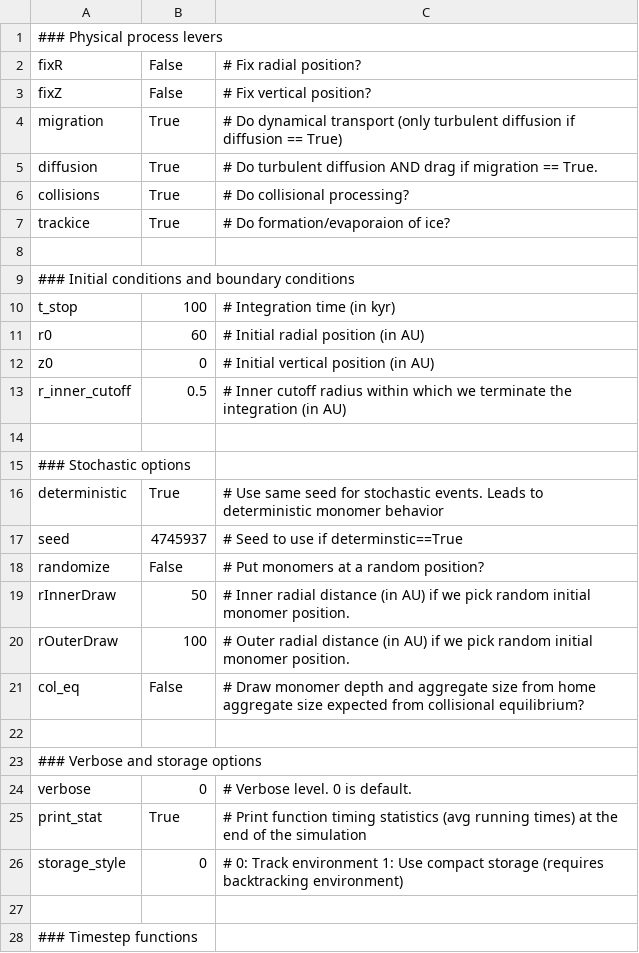
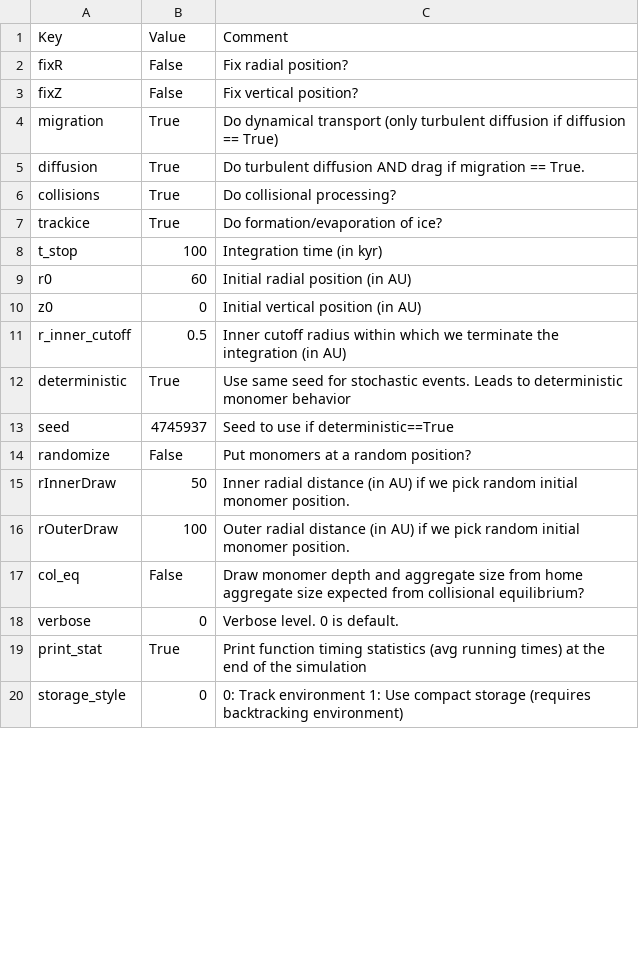
Before and after one commit to moosterloo96/shampoo, a CSV file: input/parameters/DemoModelshampooInput.csv, drawn as a sheet; only a part is shown; the diff covers the shown part only.

```diff
--- a/input/parameters/DemoModelshampooInput.csv
+++ b/input/parameters/DemoModelshampooInput.csv
@@ -1,28 +1,20 @@
-### Physical process levers		
-fixR	False	# Fix radial position?
-fixZ	False	# Fix vertical position?
-migration	True	# Do dynamical transport (only turbulent diffusion if diffusion == True)
-diffusion	True	# Do turbulent diffusion AND drag if migration == True.
-collisions	True	# Do collisional processing?
-trackice	True	# Do formation/evaporaion of ice?
-
-### Initial conditions and boundary conditions
-t_stop	100	    # Integration time (in kyr)
-r0	60	    # Initial radial position (in AU)
-z0	0	# Initial vertical position (in AU)
-r_inner_cutoff	0.5	# Inner cutoff radius within which we terminate the integration (in AU)
-
-### Stochastic options
-deterministic	True	# Use same seed for stochastic events. Leads to deterministic monomer behavior
-seed	4745937	# Seed to use if determinstic==True
-randomize	False	# Put monomers at a random position?
-rInnerDraw	50	    # Inner radial distance (in AU) if we pick random initial monomer position.
-rOuterDraw	100	    # Outer radial distance (in AU) if we pick random initial monomer position.
-col_eq	False	# Draw monomer depth and aggregate size from home aggregate size expected from collisional equilibrium?
-
-### Verbose and storage options
-verbose	0	# Verbose level. 0 is default.
-print_stat	True	# Print function timing statistics (avg running times) at the end of the simulation
-storage_style	0	# 0: Track environment 1: Use compact storage (requires backtracking environment)
-
-### Timestep functions
+Key	Value	Comment
+fixR	False	Fix radial position?
+fixZ	False	Fix vertical position?
+migration	True	Do dynamical transport (only turbulent diffusion if diffusion == True)
+diffusion	True	Do turbulent diffusion AND drag if migration == True.
+collisions	True	Do collisional processing?
+trackice	True	Do formation/evaporation of ice?
+t_stop	100	Integration time (in kyr)
+r0	60	Initial radial position (in AU)
+z0	0	Initial vertical position (in AU)
+r_inner_cutoff	0.5	Inner cutoff radius within which we terminate the integration (in AU)
+deterministic	True	Use same seed for stochastic events. Leads to deterministic monomer behavior
+seed	4745937	Seed to use if deterministic==True
+randomize	False	Put monomers at a random position?
+rInnerDraw	50	Inner radial distance (in AU) if we pick random initial monomer position.
+rOuterDraw	100	Outer radial distance (in AU) if we pick random initial monomer position.
+col_eq	False	Draw monomer depth and aggregate size from home aggregate size expected from collisional equilibrium?
+verbose	0	Verbose level. 0 is default.
+print_stat	True	Print function timing statistics (avg running times) at the end of the simulation
+storage_style	0	0: Track environment 1: Use compact storage (requires backtracking environment)
```
Also changed, not shown: 10 removed rows and 24 edited cells elsewhere in this file, 12 other files.
